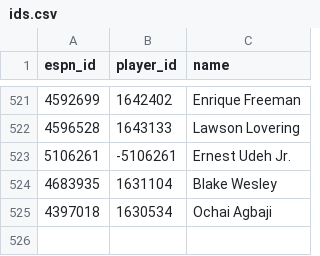
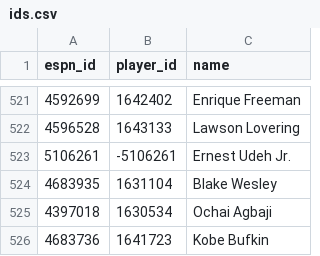
Before and after one commit to eseto9/NBA-Model, a CSV file: data/espn/ids.csv, drawn as a sheet; only a part is shown, gaps mark what is left out.

```diff
--- a/data/espn/ids.csv
+++ b/data/espn/ids.csv
@@ -525 +525,2 @@ espn_id,player_id,name
 4397018,1630534,Ochai Agbaji
+4683736,1641723,Kobe Bufkin
```
Also changed, not shown: log/odds.csv, log/predictions.csv, 16 other files.
